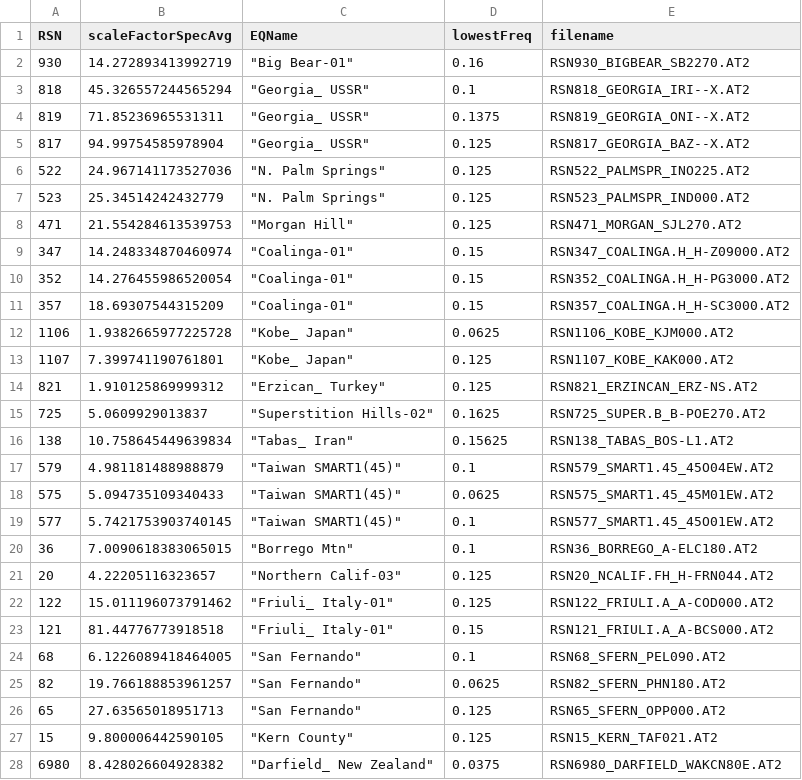
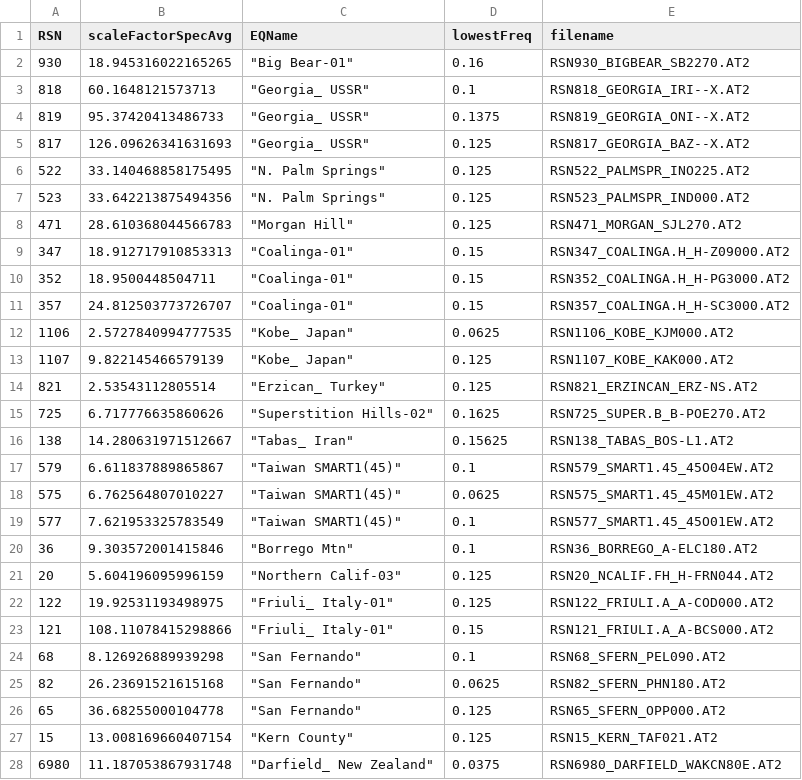
Before and after one commit to mgrubisic/tfp-database, a CSV file: groundMotions/PEERNGARecords_Unscaled/gmList.csv, drawn as a sheet; only a part is shown; the diff covers the shown part only.

```diff
--- a/groundMotions/PEERNGARecords_Unscaled/gmList.csv
+++ b/groundMotions/PEERNGARecords_Unscaled/gmList.csv
@@ -1,28 +1,28 @@
 RSN,scaleFactorSpecAvg,EQName,lowestFreq,filename
-930,14.272893413992719," ""Big Bear-01""",0.16,RSN930_BIGBEAR_SB2270.AT2
-818,45.326557244565294," ""Georgia_ USSR""",0.1,RSN818_GEORGIA_IRI--X.AT2
-819,71.85236965531311," ""Georgia_ USSR""",0.1375,RSN819_GEORGIA_ONI--X.AT2
-817,94.99754585978904," ""Georgia_ USSR""",0.125,RSN817_GEORGIA_BAZ--X.AT2
-522,24.967141173527036," ""N. Palm Springs""",0.125,RSN522_PALMSPR_INO225.AT2
-523,25.34514242432779," ""N. Palm Springs""",0.125,RSN523_PALMSPR_IND000.AT2
-471,21.554284613539753," ""Morgan Hill""",0.125,RSN471_MORGAN_SJL270.AT2
-347,14.248334870460974," ""Coalinga-01""",0.15,RSN347_COALINGA.H_H-Z09000.AT2
-352,14.276455986520054," ""Coalinga-01""",0.15,RSN352_COALINGA.H_H-PG3000.AT2
-357,18.69307544315209," ""Coalinga-01""",0.15,RSN357_COALINGA.H_H-SC3000.AT2
-1106,1.9382665977225728," ""Kobe_ Japan""",0.0625,RSN1106_KOBE_KJM000.AT2
-1107,7.399741190761801," ""Kobe_ Japan""",0.125,RSN1107_KOBE_KAK000.AT2
-821,1.910125869999312," ""Erzican_ Turkey""",0.125,RSN821_ERZINCAN_ERZ-NS.AT2
-725,5.0609929013837," ""Superstition Hills-02""",0.1625,RSN725_SUPER.B_B-POE270.AT2
-138,10.758645449639834," ""Tabas_ Iran""",0.15625,RSN138_TABAS_BOS-L1.AT2
-579,4.981181488988879," ""Taiwan SMART1(45)""",0.1,RSN579_SMART1.45_45O04EW.AT2
-575,5.094735109340433," ""Taiwan SMART1(45)""",0.0625,RSN575_SMART1.45_45M01EW.AT2
-577,5.7421753903740145," ""Taiwan SMART1(45)""",0.1,RSN577_SMART1.45_45O01EW.AT2
-36,7.0090618383065015," ""Borrego Mtn""",0.1,RSN36_BORREGO_A-ELC180.AT2
-20,4.22205116323657," ""Northern Calif-03""",0.125,RSN20_NCALIF.FH_H-FRN044.AT2
-122,15.011196073791462," ""Friuli_ Italy-01""",0.125,RSN122_FRIULI.A_A-COD000.AT2
-121,81.44776773918518," ""Friuli_ Italy-01""",0.15,RSN121_FRIULI.A_A-BCS000.AT2
-68,6.1226089418464005," ""San Fernando""",0.1,RSN68_SFERN_PEL090.AT2
-82,19.766188853961257," ""San Fernando""",0.0625,RSN82_SFERN_PHN180.AT2
-65,27.63565018951713," ""San Fernando""",0.125,RSN65_SFERN_OPP000.AT2
-15,9.800006442590105," ""Kern County""",0.125,RSN15_KERN_TAF021.AT2
-6980,8.428026604928382," ""Darfield_ New Zealand""",0.0375,RSN6980_DARFIELD_WAKCN80E.AT2
+930,18.945316022165265," ""Big Bear-01""",0.16,RSN930_BIGBEAR_SB2270.AT2
+818,60.1648121573713," ""Georgia_ USSR""",0.1,RSN818_GEORGIA_IRI--X.AT2
+819,95.37420413486733," ""Georgia_ USSR""",0.1375,RSN819_GEORGIA_ONI--X.AT2
+817,126.09626341631693," ""Georgia_ USSR""",0.125,RSN817_GEORGIA_BAZ--X.AT2
+522,33.140468858175495," ""N. Palm Springs""",0.125,RSN522_PALMSPR_INO225.AT2
+523,33.642213875494356," ""N. Palm Springs""",0.125,RSN523_PALMSPR_IND000.AT2
+471,28.610368044566783," ""Morgan Hill""",0.125,RSN471_MORGAN_SJL270.AT2
+347,18.912717910853313," ""Coalinga-01""",0.15,RSN347_COALINGA.H_H-Z09000.AT2
+352,18.9500448504711," ""Coalinga-01""",0.15,RSN352_COALINGA.H_H-PG3000.AT2
+357,24.812503773726707," ""Coalinga-01""",0.15,RSN357_COALINGA.H_H-SC3000.AT2
+1106,2.5727840994777535," ""Kobe_ Japan""",0.0625,RSN1106_KOBE_KJM000.AT2
+1107,9.822145466579139," ""Kobe_ Japan""",0.125,RSN1107_KOBE_KAK000.AT2
+821,2.53543112805514," ""Erzican_ Turkey""",0.125,RSN821_ERZINCAN_ERZ-NS.AT2
+725,6.717776635860626," ""Superstition Hills-02""",0.1625,RSN725_SUPER.B_B-POE270.AT2
+138,14.280631971512667," ""Tabas_ Iran""",0.15625,RSN138_TABAS_BOS-L1.AT2
+579,6.611837889865867," ""Taiwan SMART1(45)""",0.1,RSN579_SMART1.45_45O04EW.AT2
+575,6.762564807010227," ""Taiwan SMART1(45)""",0.0625,RSN575_SMART1.45_45M01EW.AT2
+577,7.621953325783549," ""Taiwan SMART1(45)""",0.1,RSN577_SMART1.45_45O01EW.AT2
+36,9.303572001415846," ""Borrego Mtn""",0.1,RSN36_BORREGO_A-ELC180.AT2
+20,5.604196095996159," ""Northern Calif-03""",0.125,RSN20_NCALIF.FH_H-FRN044.AT2
+122,19.92531193498975," ""Friuli_ Italy-01""",0.125,RSN122_FRIULI.A_A-COD000.AT2
+121,108.11078415298866," ""Friuli_ Italy-01""",0.15,RSN121_FRIULI.A_A-BCS000.AT2
+68,8.126926889939298," ""San Fernando""",0.1,RSN68_SFERN_PEL090.AT2
+82,26.23691521615168," ""San Fernando""",0.0625,RSN82_SFERN_PHN180.AT2
+65,36.68255000104778," ""San Fernando""",0.125,RSN65_SFERN_OPP000.AT2
+15,13.008169660407154," ""Kern County""",0.125,RSN15_KERN_TAF021.AT2
+6980,11.187053867931748," ""Darfield_ New Zealand""",0.0375,RSN6980_DARFIELD_WAKCN80E.AT2
```
Also changed, not shown: 41 edited cells elsewhere in this file, 7 other files.
